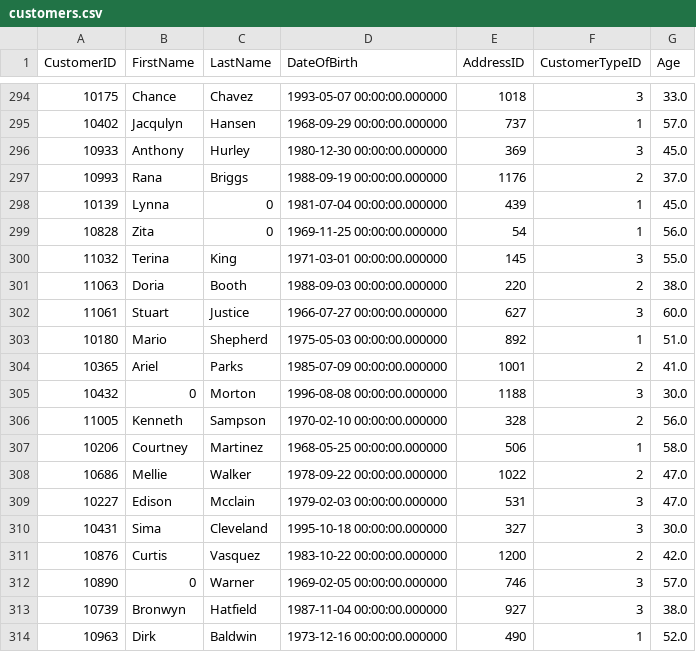
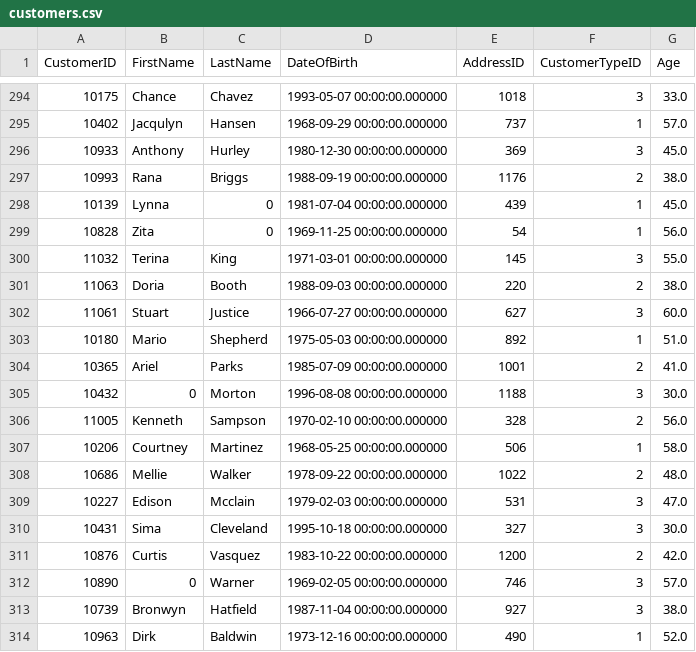
Before and after one commit to dhavika-git/Finance_Analytics_Project, a CSV file: datasets/customers.csv, drawn as a sheet; only a part is shown, gaps mark what is left out.

Commit message:
completed the EDA process for all datasets

```diff
--- a/datasets/customers.csv
+++ b/datasets/customers.csv
@@ -296,3 +296,3 @@ CustomerID,FirstName,LastName,DateOfBirth,AddressID,CustomerTypeID,Age
 10933,Anthony,Hurley,1980-12-30 00:00:00.000000,369,3,45.0
-10993,Rana,Briggs,1988-09-19 00:00:00.000000,1176,2,37.0
+10993,Rana,Briggs,1988-09-19 00:00:00.000000,1176,2,38.0
 10139,Lynna,0,1981-07-04 00:00:00.000000,439,1,45.0
@@ -307,3 +307,3 @@ CustomerID,FirstName,LastName,DateOfBirth,AddressID,CustomerTypeID,Age
 10206,Courtney,Martinez,1968-05-25 00:00:00.000000,506,1,58.0
-10686,Mellie,Walker,1978-09-22 00:00:00.000000,1022,2,47.0
+10686,Mellie,Walker,1978-09-22 00:00:00.000000,1022,2,48.0
 10227,Edison,Mcclain,1979-02-03 00:00:00.000000,531,3,47.0
```
Also changed, not shown: 1 other file.
